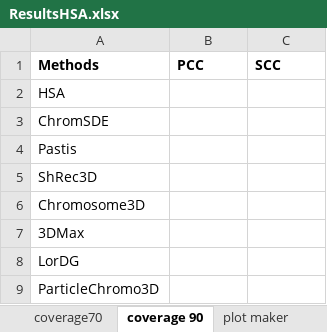
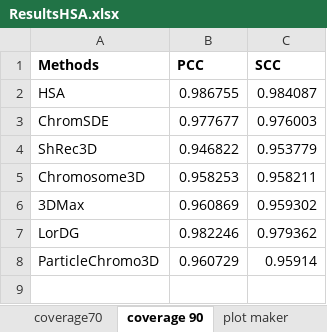
Before and after one commit to OluwadareLab/ParticleChromo3D, an Excel workbook: Results/ResultsHSA.xlsx, sheet coverage 90, drawn as a sheet; values as stored, in another font and other column widths than the file's, no borders; charts and pictures not drawn; removed rows and columns are numbered as before the commit, all else as after; the diff names each change by its address in the sheet, - before the commit and + after, or states it on an @@ line.

```diff
--- a/Results/ResultsHSA.xlsx (sheet coverage 90)
+++ b/Results/ResultsHSA.xlsx (sheet coverage 90)
-B2 (PCC): (empty)
+B2 (PCC): 0.986755
-C2 (SCC): (empty)
+C2 (SCC): 0.984087
-B3 (PCC): (empty)
+B3 (PCC): 0.977677
-C3 (SCC): (empty)
+C3 (SCC): 0.976003
-row 4: Pastis
-B4 (PCC): (empty)
+B4 (PCC): 0.946822
-C4 (SCC): (empty)
+C4 (SCC): 0.953779
-B5 (PCC): (empty)
+B5 (PCC): 0.958253
-C5 (SCC): (empty)
+C5 (SCC): 0.958211
-B6 (PCC): (empty)
+B6 (PCC): 0.960869
-C6 (SCC): (empty)
+C6 (SCC): 0.959302
-B7 (PCC): (empty)
+B7 (PCC): 0.982246
-C7 (SCC): (empty)
+C7 (SCC): 0.979362
-B8 (PCC): (empty)
+B8 (PCC): 0.960729
-C8 (SCC): (empty)
+C8 (SCC): 0.95914
```
Also changed, not shown: sheet coverage70, sheet coverage25, sheet ParticleChromo3d, charts or pictures, 4 other files.
